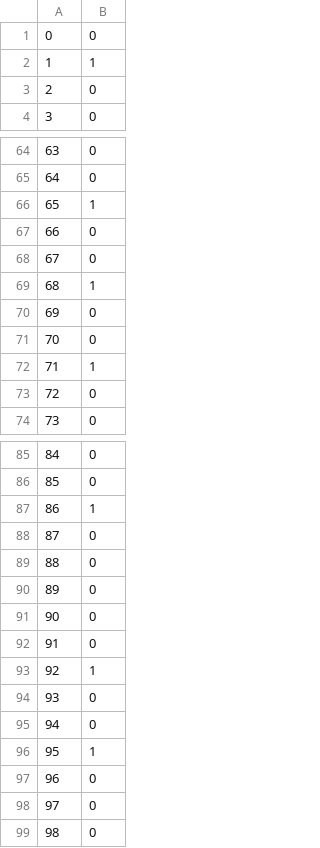
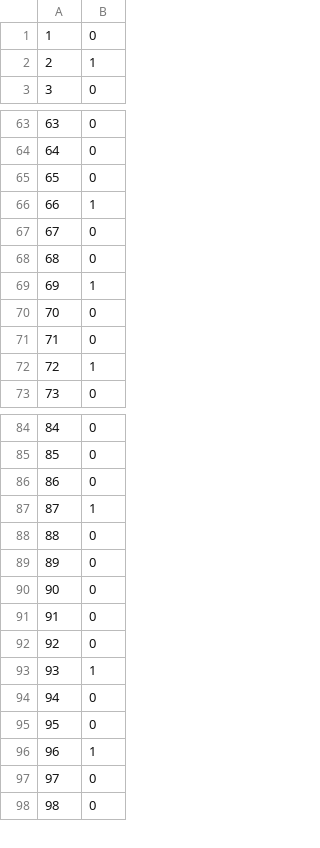
Before and after one commit to KrystianKurek/SNRS, a CSV file: KrystianKurek/D2-UNC.csv, drawn as a sheet; only a part is shown, gaps mark what is left out; the diff covers the shown part only.

```diff
--- a/KrystianKurek/D2-UNC.csv
+++ b/KrystianKurek/D2-UNC.csv
@@ -1,4 +1,3 @@
-0,0
-1,1
-2,0
+1,0
+2,1
 3,0
@@ -65,10 +64,10 @@
 64,0
-65,1
-66,0
+65,0
+66,1
 67,0
-68,1
-69,0
+68,0
+69,1
 70,0
-71,1
-72,0
+71,0
+72,1
 73,0
@@ -86,4 +85,4 @@
 85,0
-86,1
-87,0
+86,0
+87,1
 88,0
@@ -92,7 +91,7 @@
 91,0
-92,1
-93,0
+92,0
+93,1
 94,0
-95,1
-96,0
+95,0
+96,1
 97,0
```
Also changed, not shown: 1 added row and 13 edited cells elsewhere in this file, KrystianKurek/D2-K=7.csv, KrystianKurek/D3-K=12.csv, 3 other files.
